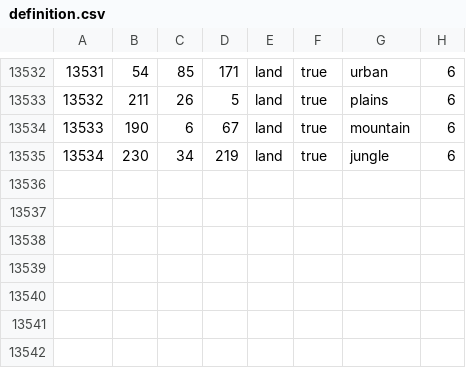
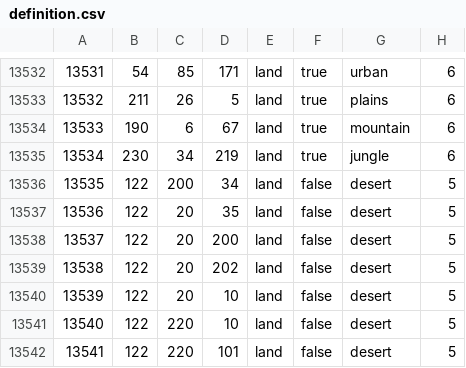
Before and after one commit to Alexander-hoi/echoes-of-56-bais-, a CSV file: map/definition.csv, drawn as a sheet; only a part is shown, gaps mark what is left out.

```diff
--- a/map/definition.csv
+++ b/map/definition.csv
@@ -13535 +13535,8 @@
 13534;230;34;219;land;true;jungle;6
+13535;122;200;34;land;false;desert;5
+13536;122;20;35;land;false;desert;5
+13537;122;20;200;land;false;desert;5
+13538;122;20;202;land;false;desert;5
+13539;122;20;10;land;false;desert;5
+13540;122;220;10;land;false;desert;5
+13541;122;220;101;land;false;desert;5
```
Also changed, not shown: 20 other files.
